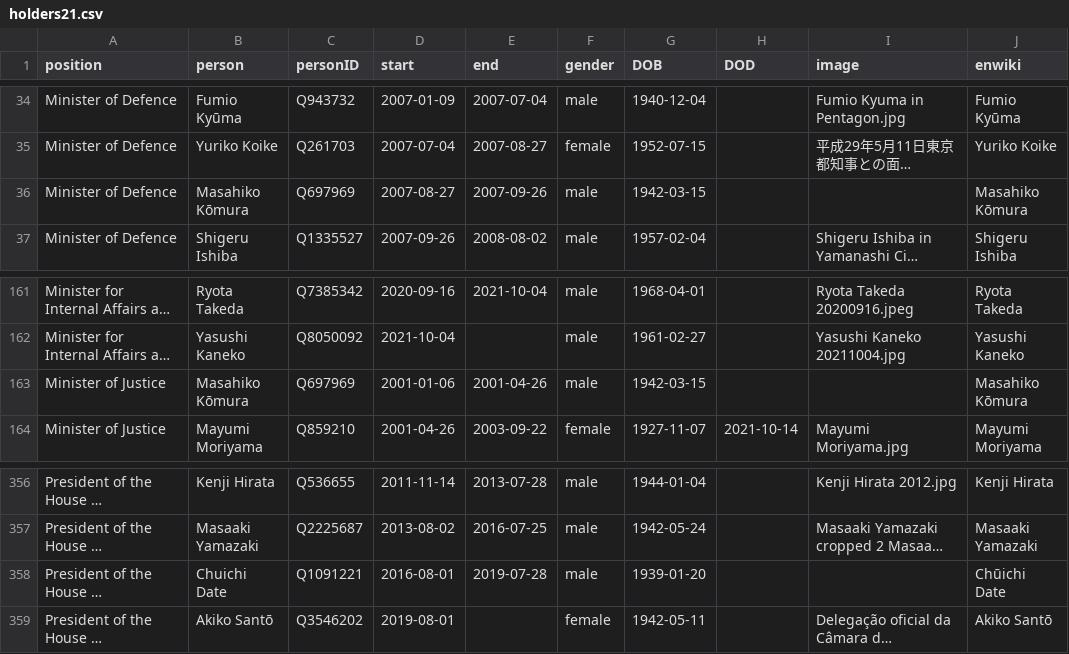
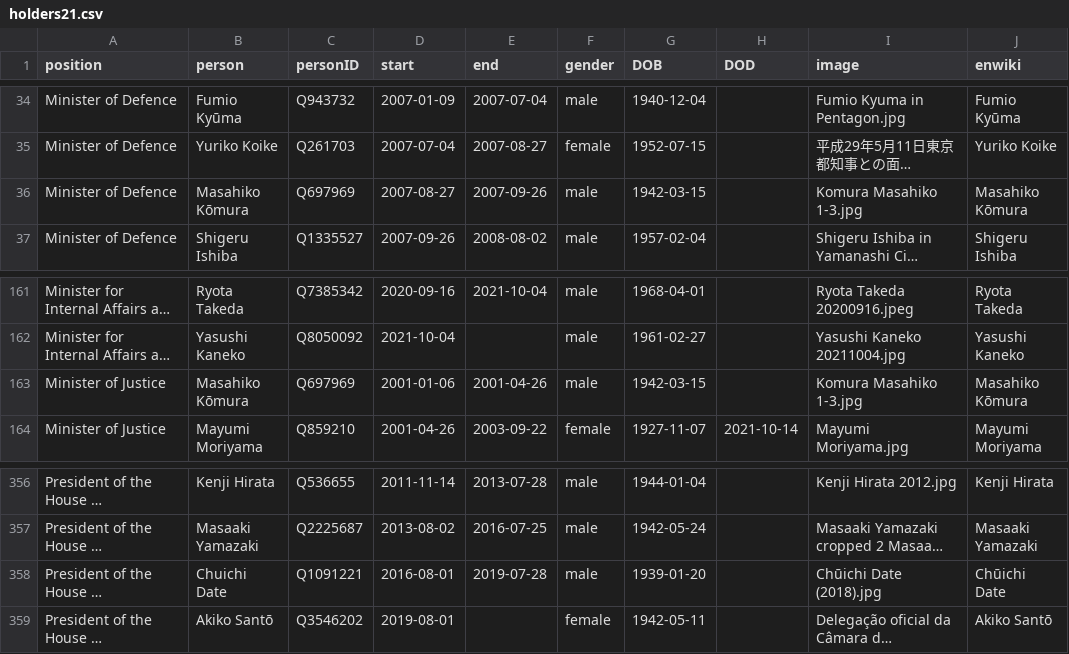
Before and after one commit to every-politician-scrapers/japan-ministers, a CSV file: html/holders21.csv, drawn as a sheet; only a part is shown, gaps mark what is left out; long unchanged cells end in …; the diff names each change by its address in the sheet, - before the commit and + after, or states it on an @@ line.

```diff
--- a/html/holders21.csv
+++ b/html/holders21.csv
-I36 (image): (empty)
+I36 (image): Komura Masahiko 1-3.jpg
-I163 (image): (empty)
+I163 (image): Komura Masahiko 1-3.jpg
-I358 (image): (empty)
+I358 (image): Chūichi Date (2018).jpg
```
Also changed, not shown: html/legislators.csv.
